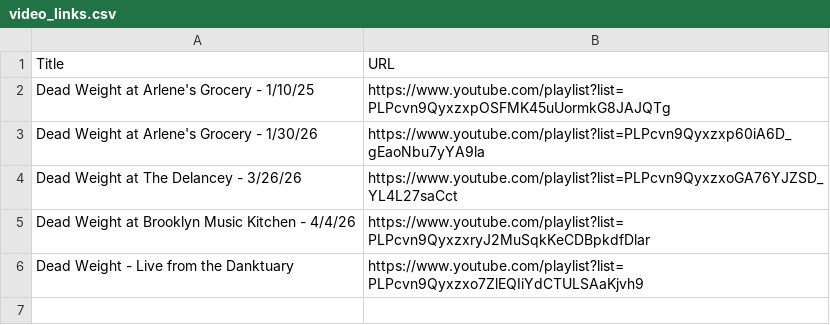
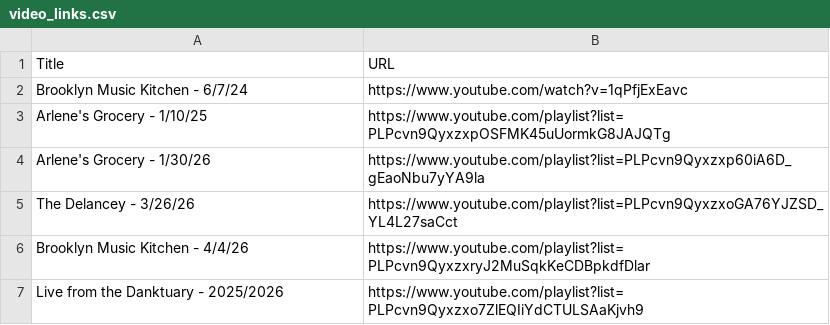
Before and after one commit to StuPandas1/danktuary-archive, a CSV file: video_links.csv, drawn as a sheet.

Commit message:
watch page updates

```diff
--- a/video_links.csv
+++ b/video_links.csv
@@ -1,6 +1,7 @@
 Title,URL
-Dead Weight at Arlene's Grocery - 1/10/25,https://www.youtube.com/playlist?list=PLPcvn9QyxzxpOSFMK45uUormkG8JAJQTg
-Dead Weight at Arlene's Grocery - 1/30/26,https://www.youtube.com/playlist?list=PLPcvn9Qyxzxp60iA6D_gEaoNbu7yYA9la
-Dead Weight at The Delancey - 3/26/26,https://www.youtube.com/playlist?list=PLPcvn9QyxzxoGA76YJZSD_YL4L27saCct
-Dead Weight at Brooklyn Music Kitchen - 4/4/26,https://www.youtube.com/playlist?list=PLPcvn9QyxzxryJ2MuSqkKeCDBpkdfDlar
-Dead Weight - Live from the Danktuary,https://www.youtube.com/playlist?list=PLPcvn9Qyxzxo7ZlEQIiYdCTULSAaKjvh9
+Brooklyn Music Kitchen - 6/7/24,https://www.youtube.com/watch?v=1qPfjExEavc
+Arlene's Grocery - 1/10/25,https://www.youtube.com/playlist?list=PLPcvn9QyxzxpOSFMK45uUormkG8JAJQTg
+Arlene's Grocery - 1/30/26,https://www.youtube.com/playlist?list=PLPcvn9Qyxzxp60iA6D_gEaoNbu7yYA9la
+The Delancey - 3/26/26,https://www.youtube.com/playlist?list=PLPcvn9QyxzxoGA76YJZSD_YL4L27saCct
+Brooklyn Music Kitchen - 4/4/26,https://www.youtube.com/playlist?list=PLPcvn9QyxzxryJ2MuSqkKeCDBpkdfDlar
+Live from the Danktuary - 2025/2026,https://www.youtube.com/playlist?list=PLPcvn9Qyxzxo7ZlEQIiYdCTULSAaKjvh9
```
Also changed, not shown: 2 other files.
